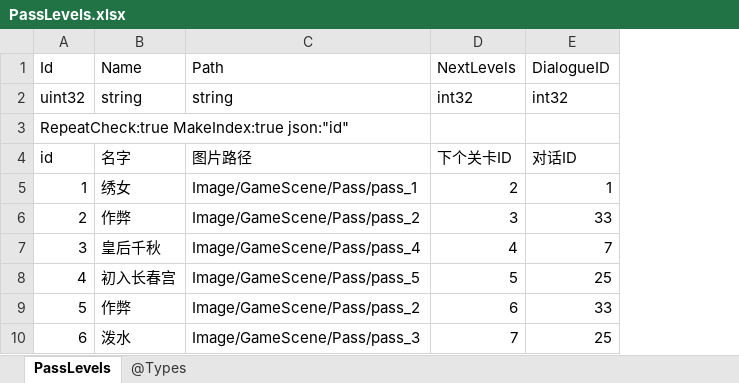
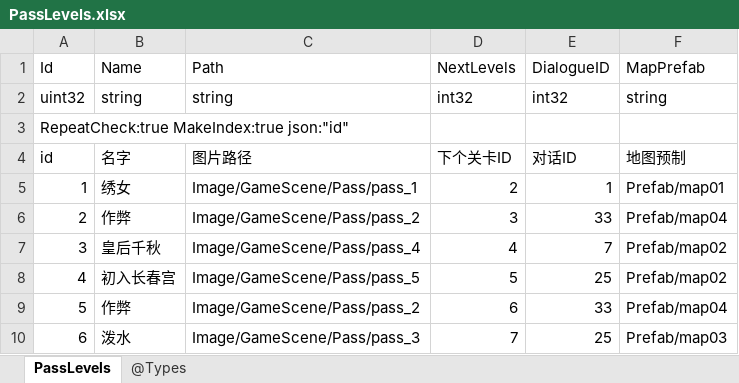
Before and after one commit to gaozhengshuang/familyfight, an Excel workbook: docs/excel/PassLevels.xlsx, sheet PassLevels, drawn as a sheet; values as stored, in another font and other column widths than the file's, no borders; the diff names each change by its address in the sheet, - before the commit and + after, or states it on an @@ line.

Commit message:
表格修改

```diff
--- a/docs/excel/PassLevels.xlsx (sheet PassLevels)
+++ b/docs/excel/PassLevels.xlsx (sheet PassLevels)
+column F, rows 1-10: MapPrefab | string |  | 地图预制 | Prefab/map01 | Prefab/map04 | Prefab/map02 | Prefab/map02 | Prefab/map04 | Prefab/map03
```
